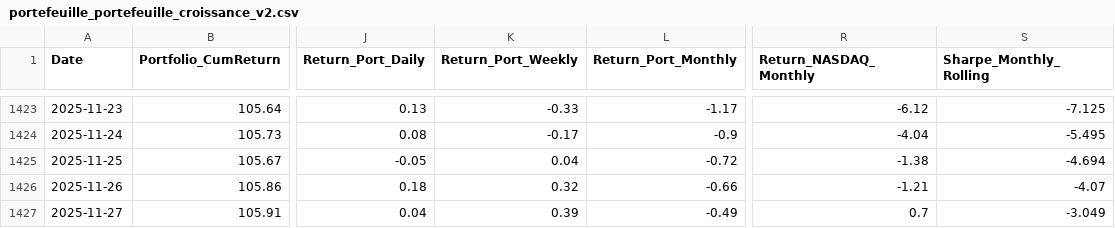
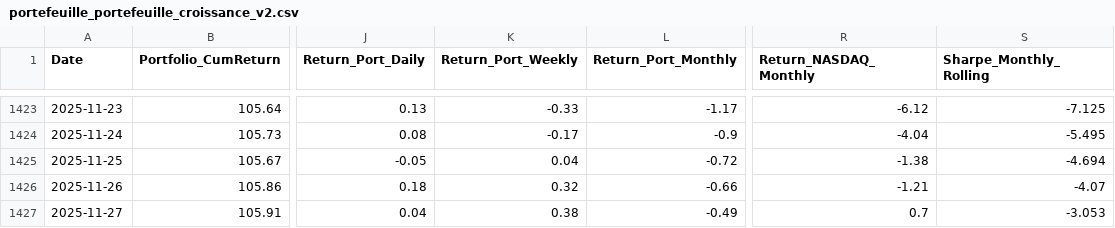
Before and after one commit to BQ-Python/portfolio-data, a CSV file: portefeuille_portefeuille_croissance_v2.csv, drawn as a sheet; only a part is shown, gaps mark what is left out; the diff names each change by its address in the sheet, - before the commit and + after, or states it on an @@ line.

```diff
--- a/portefeuille_portefeuille_croissance_v2.csv
+++ b/portefeuille_portefeuille_croissance_v2.csv
-K1427 (Return_Port_Weekly): 0.39
+K1427 (Return_Port_Weekly): 0.38
-S1427 (Sharpe_Monthly_Rolling): -3.049
+S1427 (Sharpe_Monthly_Rolling): -3.053
```
Also changed, not shown: portefeuille_europe_v2.csv, portefeuille_portefeuille_defensif_v2.csv.
